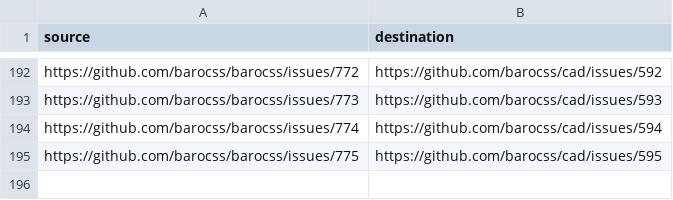
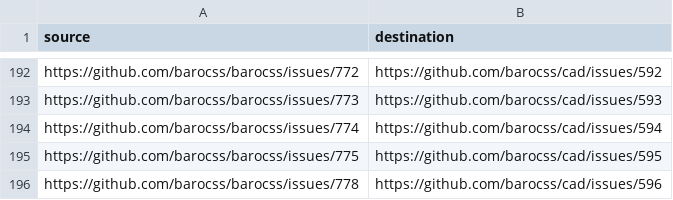
Before and after one commit to barocss/cad, a TSV file: docs/migration/closed-issue-transfers.tsv, drawn as a sheet; only a part is shown, gaps mark what is left out; the diff names each change by its address in the sheet, - before the commit and + after, or states it on an @@ line.

Commit message:
docs: verify closed CAD issue 778 migration

```diff
--- a/docs/migration/closed-issue-transfers.tsv
+++ b/docs/migration/closed-issue-transfers.tsv
+row 196: https://github.com/barocss/barocss/issues/778 | https://github.com/barocss/cad/issues/596
```
Also changed, not shown: 2 other files.
